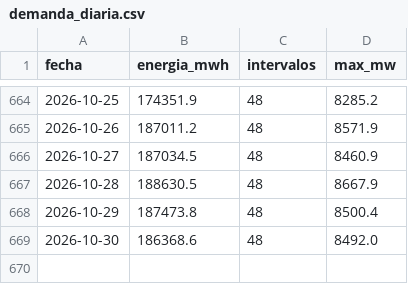
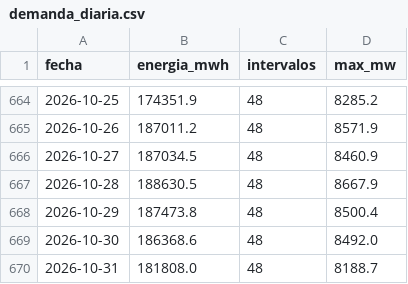
Before and after one commit to giordano1805-lab/Cmg-Rosa, a CSV file: data/demanda_diaria.csv, drawn as a sheet; only a part is shown, gaps mark what is left out.

```diff
--- a/data/demanda_diaria.csv
+++ b/data/demanda_diaria.csv
@@ -669 +669,2 @@ fecha,energia_mwh,intervalos,max_mw
 2026-10-30,186368.6,48,8492.0
+2026-10-31,181808.0,48,8188.7
```
Also changed, not shown: data/cmg.csv, data/explora6/FLUJOS.csv, 16 other files.
